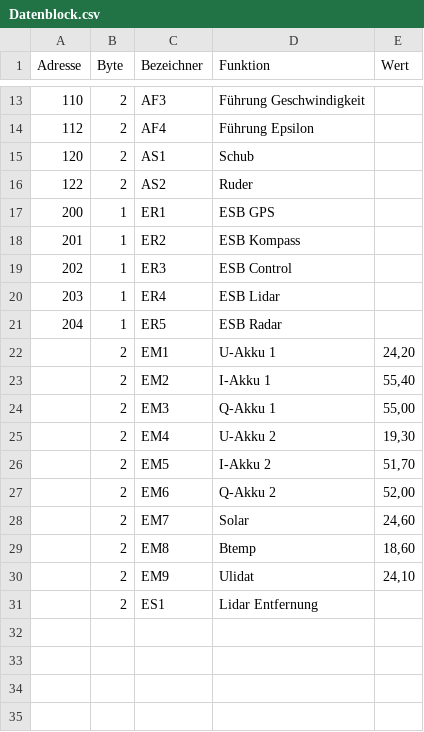
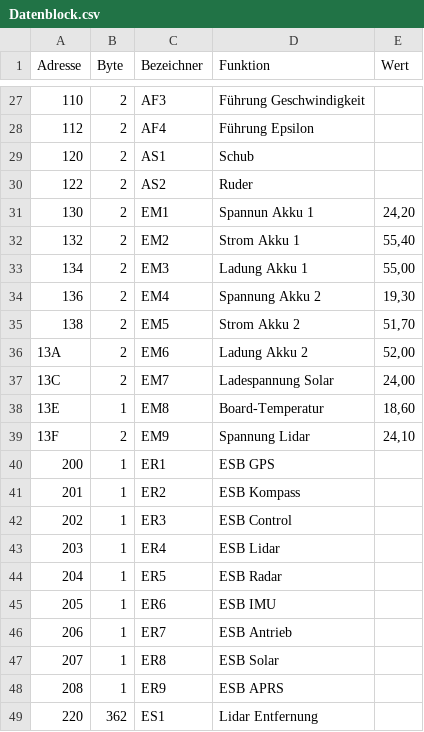
Before and after one commit to s2chhaen/USV, a CSV file: 00 doc/00 Bussystem/Datenblock.csv, drawn as a sheet; only a part is shown, gaps mark what is left out; removed rows and columns are numbered as before the commit, all else as after; the diff covers the shown part only; the diff names each change by its address in the sheet, - before the commit and + after, or states it on an @@ line.

```diff
--- a/00 doc/00 Bussystem/Datenblock.csv
+++ b/00 doc/00 Bussystem/Datenblock.csv
+row 31: 130 | 2 | EM1 | Spannun Akku 1 | 24,20
+row 32: 132 | 2 | EM2 | Strom Akku 1 | 55,40
+row 33: 134 | 2 | EM3 | Ladung Akku 1 | 55,00
+row 34: 136 | 2 | EM4 | Spannung Akku 2 | 19,30
+row 35: 138 | 2 | EM5 | Strom Akku 2 | 51,70
+row 36: 13A | 2 | EM6 | Ladung Akku 2 | 52,00
+row 37: 13C | 2 | EM7 | Ladespannung Solar | 24,00
+row 38: 13E | 1 | EM8 | Board-Temperatur | 18,60
+row 39: 13F | 2 | EM9 | Spannung Lidar | 24,10
-row 22:  | 2 | EM1 | U-Akku 1 | 24,20
-row 23:  | 2 | EM2 | I-Akku 1 | 55,40
-row 24:  | 2 | EM3 | Q-Akku 1 | 55,00
-row 25:  | 2 | EM4 | U-Akku 2 | 19,30
-row 26:  | 2 | EM5 | I-Akku 2 | 51,70
-row 27:  | 2 | EM6 | Q-Akku 2 | 52,00
-row 28:  | 2 | EM7 | Solar | 24,60
-row 29:  | 2 | EM8 | Btemp | 18,60
-row 30:  | 2 | EM9 | Ulidat | 24,10
+row 45: 205 | 1 | ER6 | ESB IMU
+row 46: 206 | 1 | ER7 | ESB Antrieb
+row 47: 207 | 1 | ER8 | ESB Solar
+row 48: 208 | 1 | ER9 | ESB APRS
-A49 (Adresse): (empty)
+A49 (Adresse): 220
-B49 (Byte): 2
+B49 (Byte): 362
```
Also changed, not shown: 14 added rows and 5 edited cells elsewhere in this file, 2 other files.
